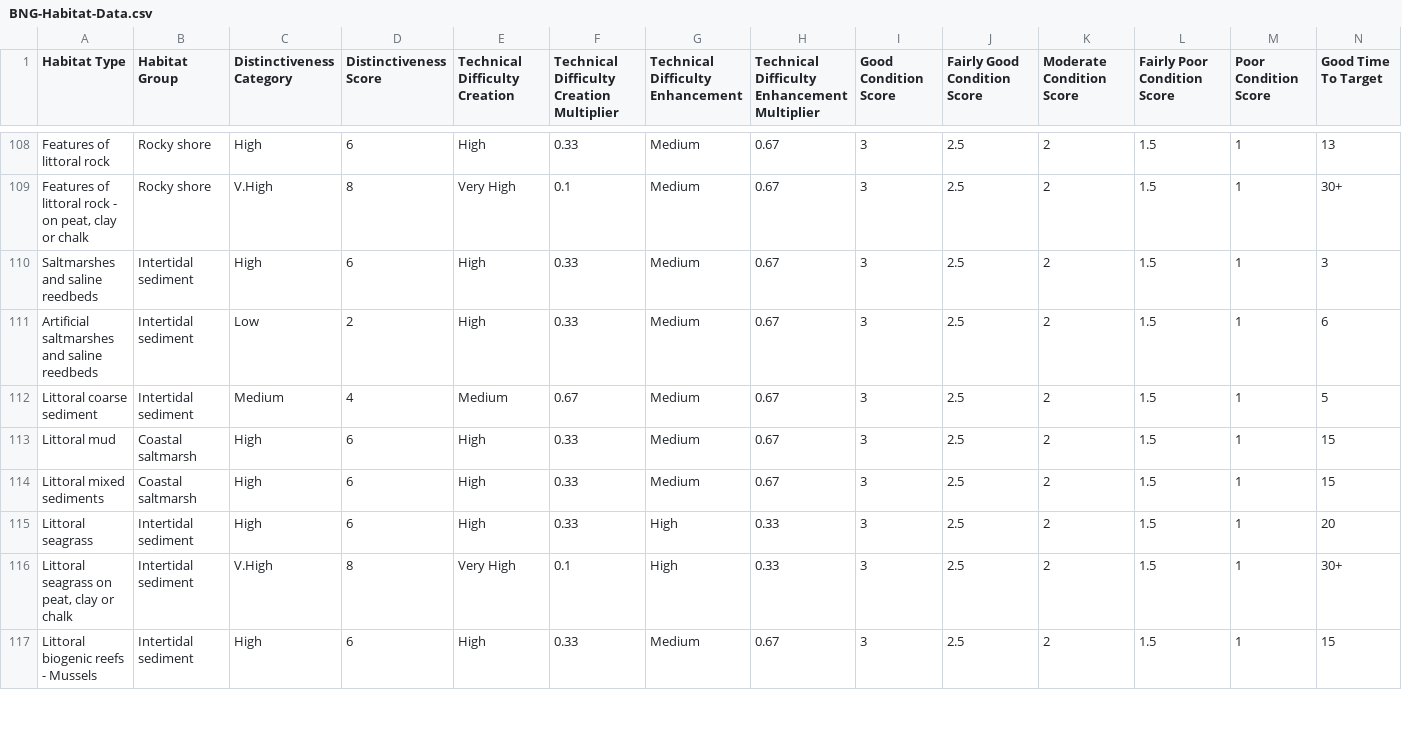
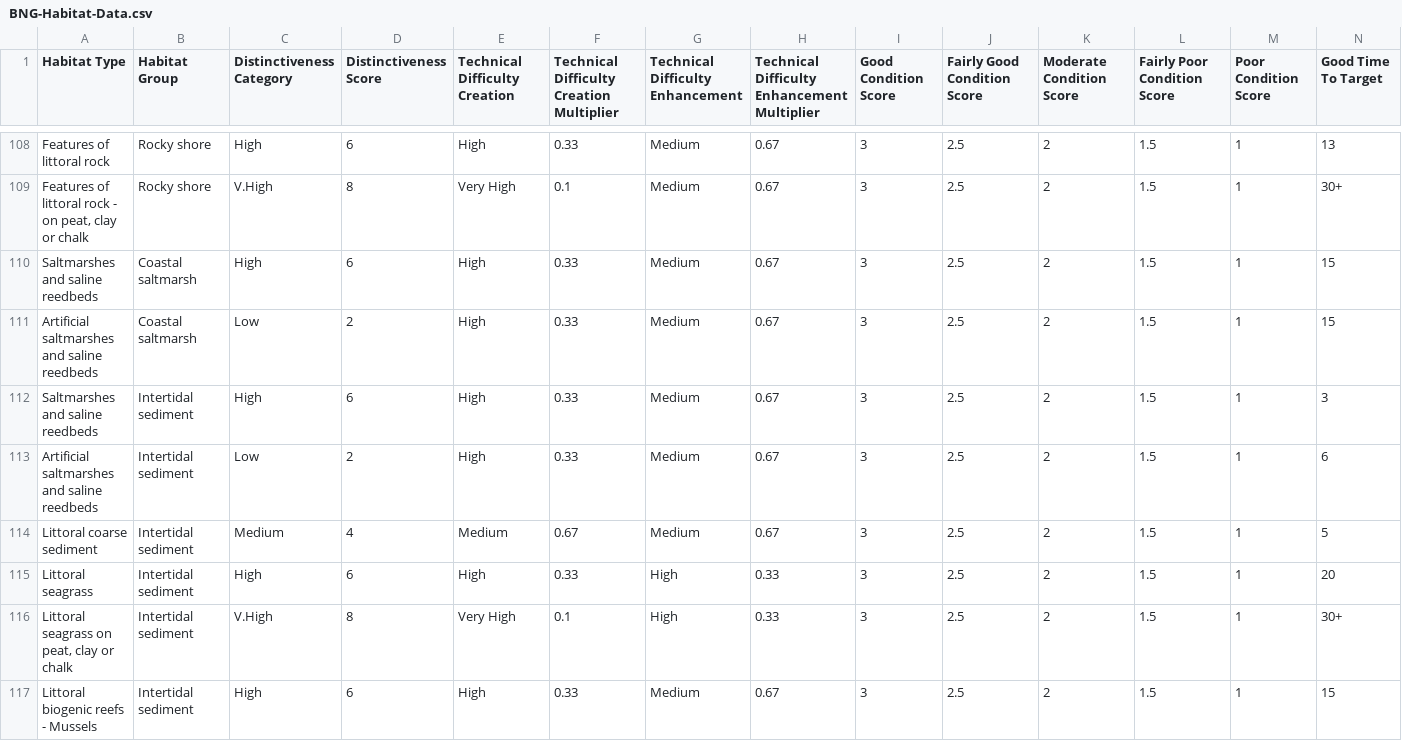
Before and after one commit to Eyesiah/biodiversity-sites-frontend, a CSV file: data/BNG-Habitat-Data.csv, drawn as a sheet; only a part is shown, gaps mark what is left out; removed rows and columns are numbered as before the commit, all else as after; rows hold the shown columns only; the diff names each change by its address in the sheet, - before the commit and + after, or states it on an @@ line.

Commit message:
correct data error

```diff
--- a/data/BNG-Habitat-Data.csv
+++ b/data/BNG-Habitat-Data.csv
+row 110: Saltmarshes and saline reedbeds | Coastal saltmarsh | High | 6 | High | 0.33 | Medium | 0.67 | 3 | 2.5 | 2 | 1.5 | 1 | 15
+row 111: Artificial saltmarshes and saline reedbeds | Coastal saltmarsh | Low | 2 | High | 0.33 | Medium | 0.67 | 3 | 2.5 | 2 | 1.5 | 1 | 15
-row 113: Littoral mud | Coastal saltmarsh | High | 6 | High | 0.33 | Medium | 0.67 | 3 | 2.5 | 2 | 1.5 | 1 | 15
-row 114: Littoral mixed sediments | Coastal saltmarsh | High | 6 | High | 0.33 | Medium | 0.67 | 3 | 2.5 | 2 | 1.5 | 1 | 15
```
